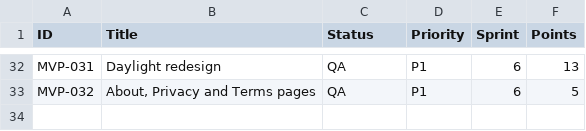
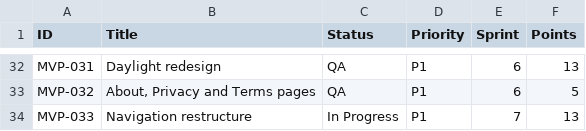
Before and after one commit to posiauday/PPUniverse, a CSV file: planning/backlog.csv, drawn as a sheet; only a part is shown, gaps mark what is left out; the diff names each change by its address in the sheet, - before the commit and + after, or states it on an @@ line.

```diff
--- a/planning/backlog.csv
+++ b/planning/backlog.csv
+row 34: MVP-033 | Navigation restructure | In Progress | P1 | 7 | 13
```
Also changed, not shown: planning/mvp-backlog.csv, 1 other file.
